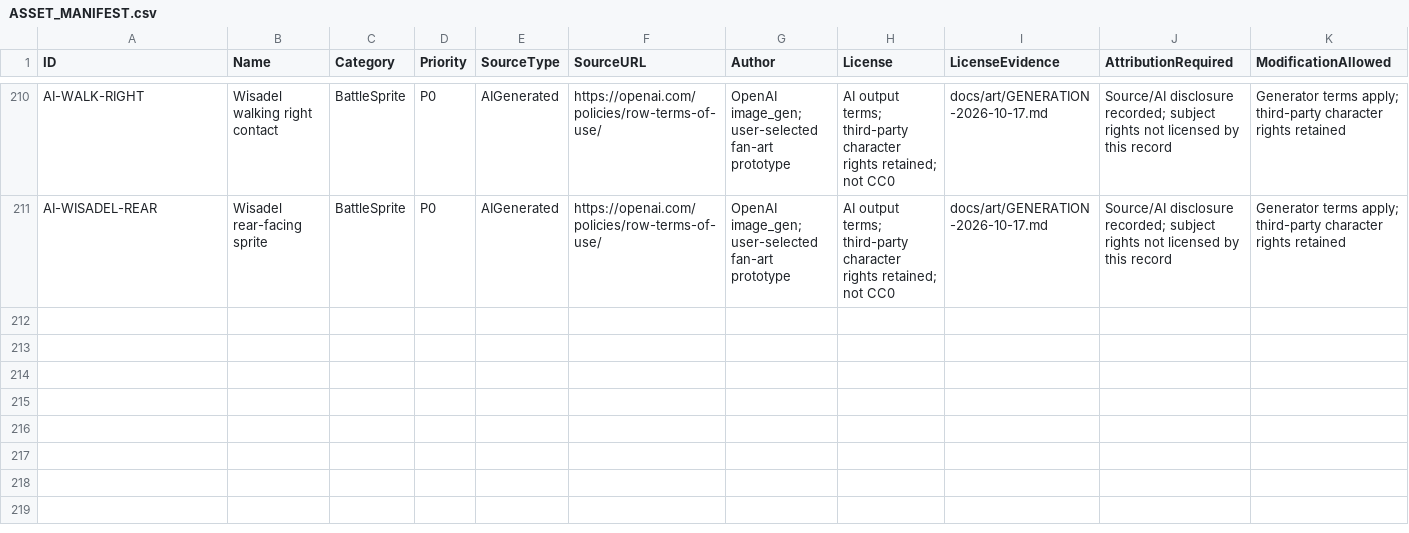
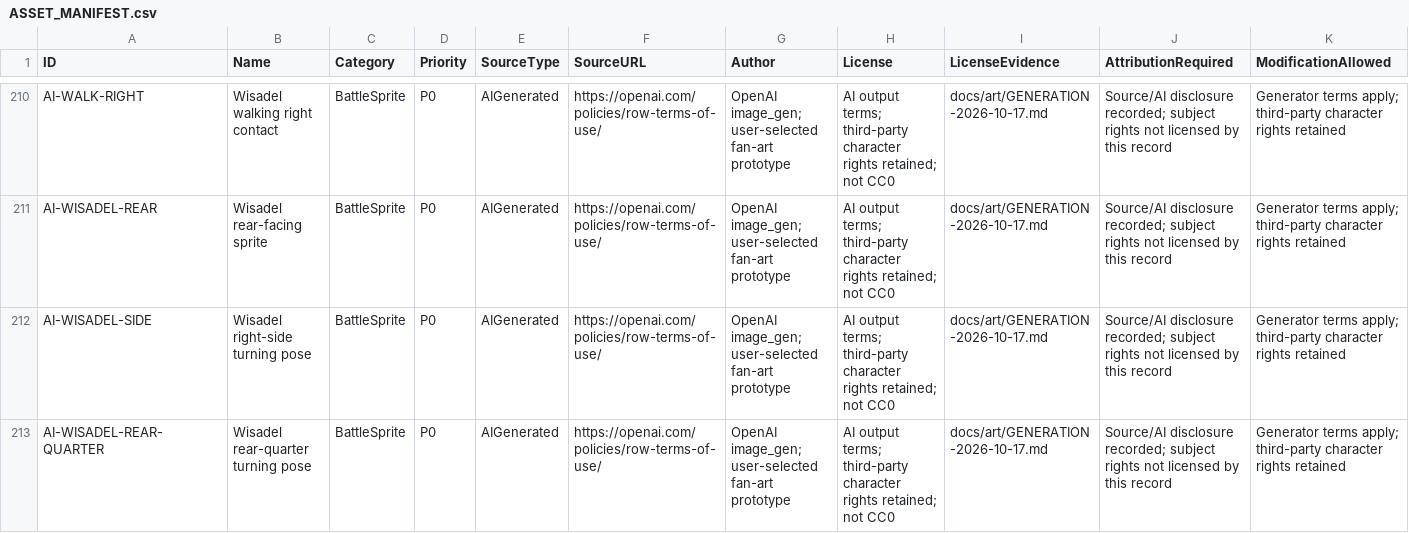
Before and after one commit to Peanora/YesterdayConvoy, a CSV file: docs/art/ASSET_MANIFEST.csv, drawn as a sheet; only a part is shown, gaps mark what is left out; rows hold the shown columns only; the diff names each change by its address in the sheet, - before the commit and + after, or states it on an @@ line.

Commit message:
Slow prototype movement and add directional turn poses

```diff
--- a/docs/art/ASSET_MANIFEST.csv
+++ b/docs/art/ASSET_MANIFEST.csv
+row 212: AI-WISADEL-SIDE | Wisadel right-side turning pose | BattleSprite | P0 | AIGenerated | https://openai.com/policies/row-terms-of-use/ | OpenAI image_gen; user-selected fan-art prototype | AI output terms; third-party character rights retained; not CC0 | docs/art/GENERATION-2026-10-17.md | Source/AI disclosure recorded; subject rights not licensed by this record | Generator terms apply; third-party character rights retained
+row 213: AI-WISADEL-REAR-QUARTER | Wisadel rear-quarter turning pose | BattleSprite | P0 | AIGenerated | https://openai.com/policies/row-terms-of-use/ | OpenAI image_gen; user-selected fan-art prototype | AI output terms; third-party character rights retained; not CC0 | docs/art/GENERATION-2026-10-17.md | Source/AI disclosure recorded; subject rights not licensed by this record | Generator terms apply; third-party character rights retained
```
Also changed, not shown: 20 other files.
